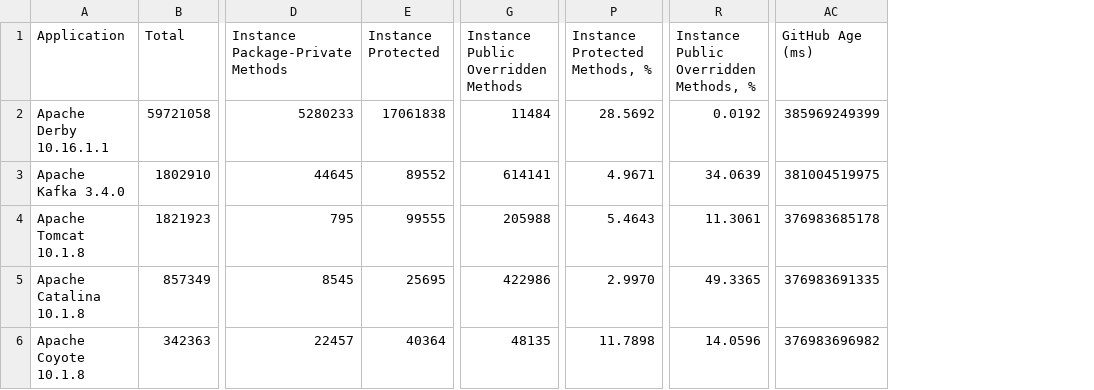
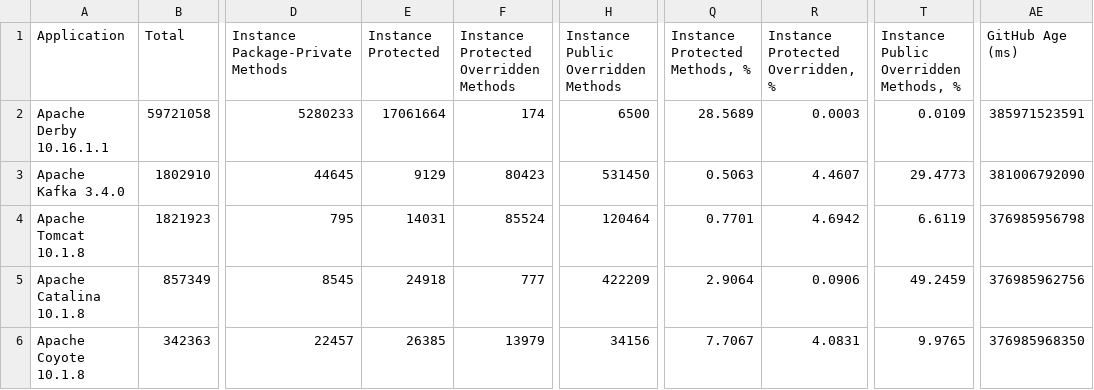
Before and after one commit to volodya-lombrozo/oop-statistics-filter, a CSV file: libraries-new.csv, drawn as a sheet; only a part is shown, gaps mark what is left out; addresses are those after the commit; the diff covers the shown part only; the diff names each change by its address in the sheet, - before the commit and + after, or states it on an @@ line.

Commit message:
fix problem with protected overridden mehtods

```diff
--- a/libraries-new.csv
+++ b/libraries-new.csv
+column F, rows 1-6: Instance Protected Overridden Methods | 174 | 80423 | 85524 | 777 | 13979
+column R (Instance Protected Overridden, %), rows 2-6: 0.0003 | 4.4607 | 4.6942 | 0.0906 | 4.0831
-E2 (Instance Protected): 17061838
+E2 (Instance Protected): 17061664
-H2: 11484
+H2: 6500
-Q2 (Instance Protected Methods, %): 28.5692
+Q2 (Instance Protected Methods, %): 28.5689
-T2: 0.0192
+T2: 0.0109
-AE2 (GitHub Age (ms)): 385969249399
+AE2 (GitHub Age (ms)): 385971523591
-E3 (Instance Protected): 89552
+E3 (Instance Protected): 9129
-H3: 614141
+H3: 531450
-Q3 (Instance Protected Methods, %): 4.9671
+Q3 (Instance Protected Methods, %): 0.5063
-T3: 34.0639
+T3: 29.4773
-AE3 (GitHub Age (ms)): 381004519975
+AE3 (GitHub Age (ms)): 381006792090
-E4 (Instance Protected): 99555
+E4 (Instance Protected): 14031
-H4: 205988
+H4: 120464
-Q4 (Instance Protected Methods, %): 5.4643
+Q4 (Instance Protected Methods, %): 0.7701
-T4: 11.3061
+T4: 6.6119
-AE4 (GitHub Age (ms)): 376983685178
+AE4 (GitHub Age (ms)): 376985956798
-E5 (Instance Protected): 25695
+E5 (Instance Protected): 24918
-H5: 422986
+H5: 422209
-Q5 (Instance Protected Methods, %): 2.9970
+Q5 (Instance Protected Methods, %): 2.9064
-T5: 49.3365
+T5: 49.2459
-AE5 (GitHub Age (ms)): 376983691335
+AE5 (GitHub Age (ms)): 376985962756
-E6 (Instance Protected): 40364
+E6 (Instance Protected): 26385
-H6: 48135
+H6: 34156
-Q6 (Instance Protected Methods, %): 11.7898
+Q6 (Instance Protected Methods, %): 7.7067
-T6: 14.0596
+T6: 9.9765
-AE6 (GitHub Age (ms)): 376983696982
+AE6 (GitHub Age (ms)): 376985968350
```
Also changed, not shown: 95 edited cells elsewhere in this file, 3 other files.
